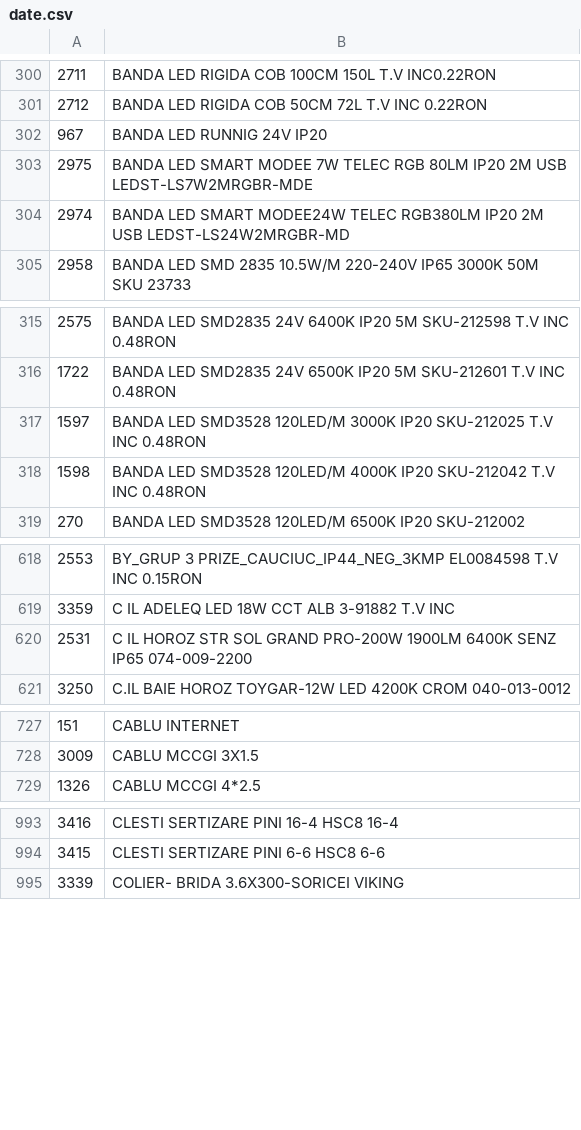
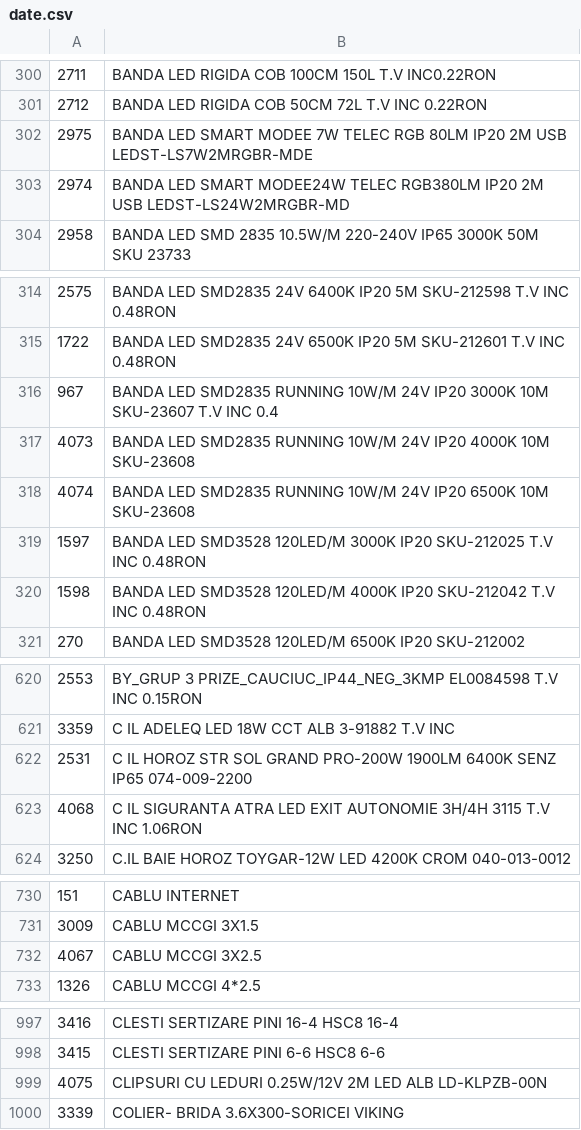
Before and after one commit to Rert90/site-casa-marcat, a CSV file: date.csv, drawn as a sheet; only a part is shown, gaps mark what is left out; the diff covers the shown part only.

Commit message:
Update LED product entries in date.csv
Removed and added several LED product entries in the date.csv file.

```diff
--- a/date.csv
+++ b/date.csv
@@ -301,3 +301,2 @@
 2712;BANDA LED RIGIDA COB 50CM 72L T.V INC 0.22RON
-967;BANDA LED RUNNIG 24V IP20
 2975;BANDA LED SMART MODEE 7W TELEC RGB 80LM IP20 2M USB LEDST-LS7W2MRGBR-MDE
@@ -316,2 +315,5 @@
 1722;BANDA LED SMD2835 24V 6500K IP20 5M SKU-212601 T.V INC 0.48RON
+967;BANDA LED SMD2835 RUNNING 10W/M 24V IP20 3000K 10M SKU-23607 T.V INC 0.4
+4073;BANDA LED SMD2835 RUNNING 10W/M 24V IP20 4000K 10M SKU-23608
+4074;BANDA LED SMD2835 RUNNING 10W/M 24V IP20 6500K 10M SKU-23608
 1597;BANDA LED SMD3528 120LED/M 3000K IP20 SKU-212025 T.V INC 0.48RON
@@ -620,2 +622,3 @@
 2531;C IL HOROZ STR SOL GRAND PRO-200W 1900LM 6400K SENZ IP65 074-009-2200
+4068;C IL SIGURANTA ATRA LED EXIT AUTONOMIE 3H/4H 3115 T.V INC 1.06RON
 3250;C.IL BAIE HOROZ TOYGAR-12W LED 4200K CROM 040-013-0012
@@ -728,2 +731,3 @@
 3009;CABLU MCCGI 3X1.5
+4067;CABLU MCCGI 3X2.5
 1326;CABLU MCCGI 4*2.5
@@ -994,2 +998,3 @@
 3415;CLESTI SERTIZARE PINI 6-6 HSC8 6-6
+4075;CLIPSURI CU LEDURI 0.25W/12V 2M LED ALB LD-KLPZB-00N
 3339;COLIER- BRIDA 3.6X300-SORICEI VIKING
```
Also changed, not shown: 8 added rows and 1 removed row elsewhere in this file.
